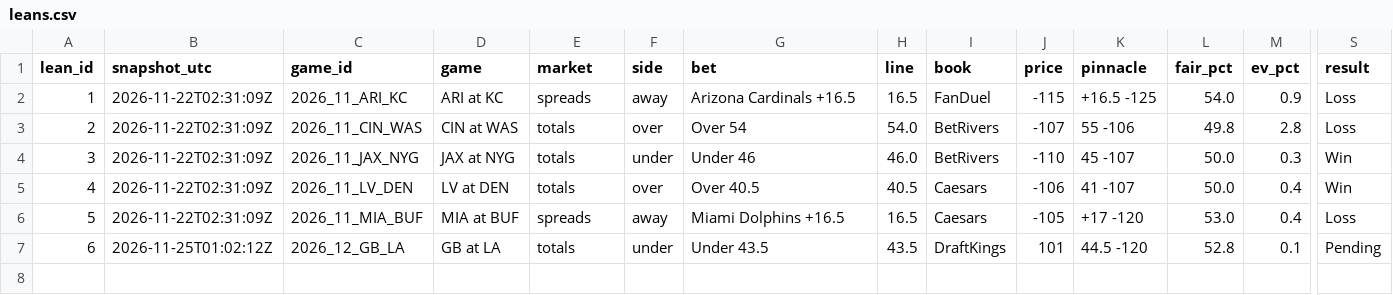
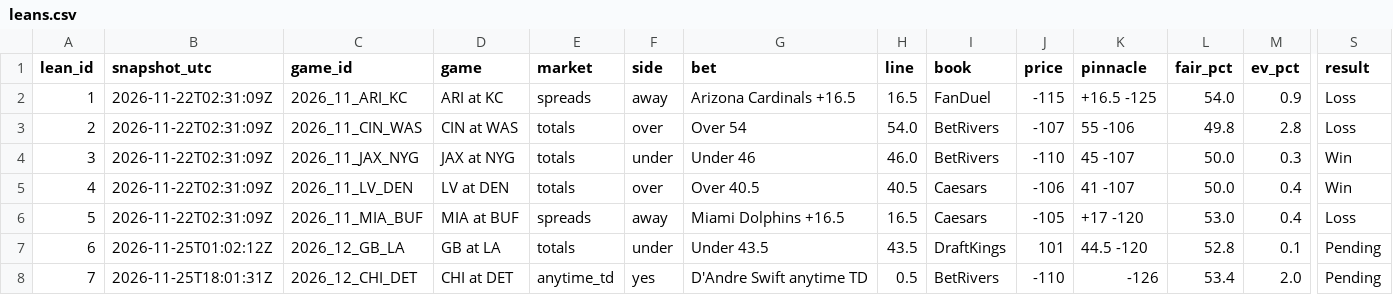
Before and after one commit to jackruh/nfl-results, a CSV file: data/leans.csv, drawn as a sheet; only a part is shown, gaps mark what is left out; rows hold the shown columns only; the diff names each change by its address in the sheet, - before the commit and + after, or states it on an @@ line.

```diff
--- a/data/leans.csv
+++ b/data/leans.csv
+row 8: 7 | 2026-11-25T18:01:31Z | 2026_12_CHI_DET | CHI at DET | anytime_td | yes | D'Andre Swift anytime TD | 0.5 | BetRivers | -110 | -126 | 53.4 | 2.0 | Pending
```
Also changed, not shown: data/board.csv.
